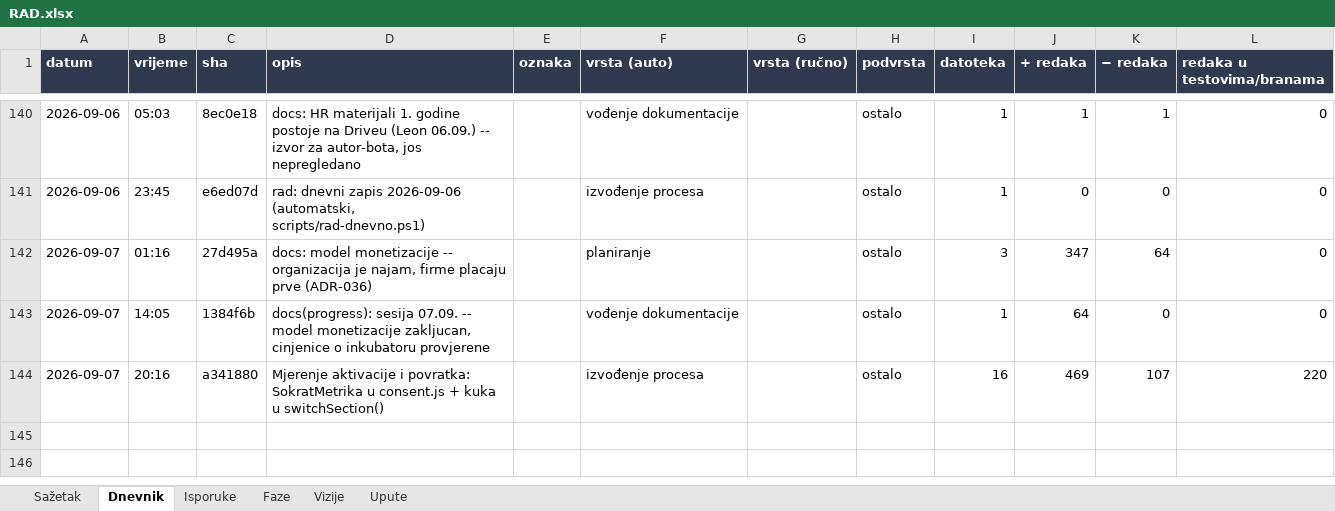
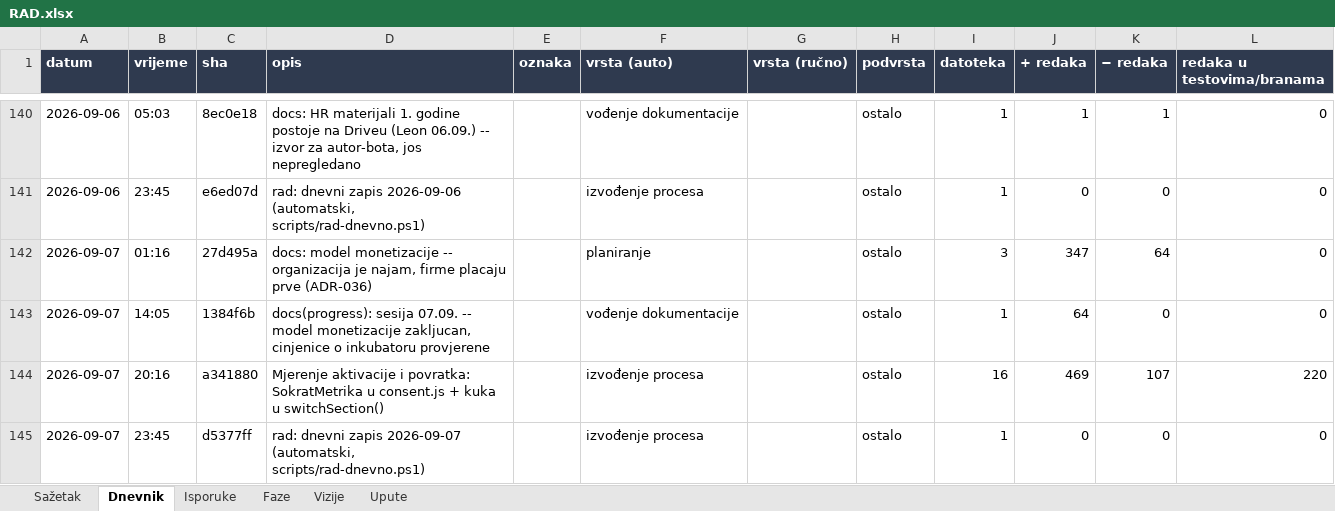
Before and after one commit to leonkreso784-bit/t2economyintourism, an Excel workbook: docs/records/RAD.xlsx, sheet Dnevnik, drawn as a sheet; only a part is shown, gaps mark what is left out; values as stored, in another font and other column widths than the file's, no borders; the diff names each change by its address in the sheet, - before the commit and + after, or states it on an @@ line.

Commit message:
rad: dnevni zapis 2026-09-08 (automatski, scripts/rad-dnevno.ps1)

```diff
--- a/docs/records/RAD.xlsx (sheet Dnevnik)
+++ b/docs/records/RAD.xlsx (sheet Dnevnik)
+row 145: 2026-09-07 | 23:45 | d5377ff | rad: dnevni zapis 2026-09-07 (automatski, scripts/rad-dnevno.ps1) |  | izvođenje procesa |  | ostalo | 1 | 0 | 0 | 0
```
Also changed, not shown: sheet Sažetak, sheet Faze.
